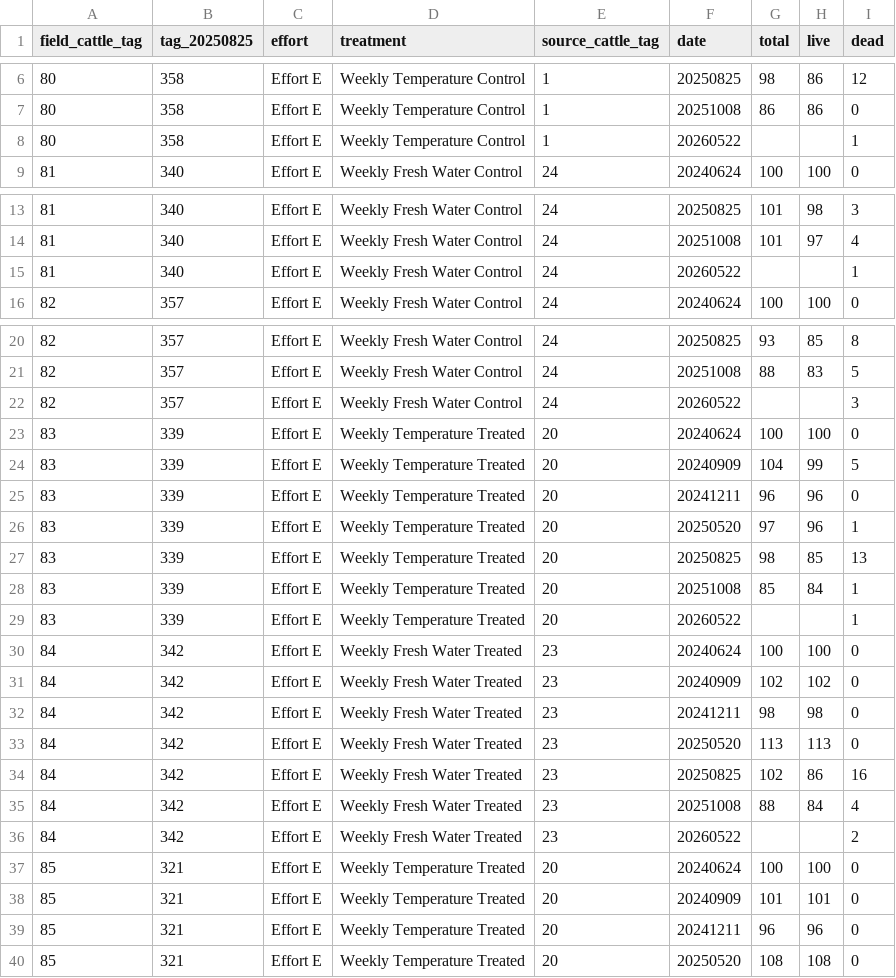
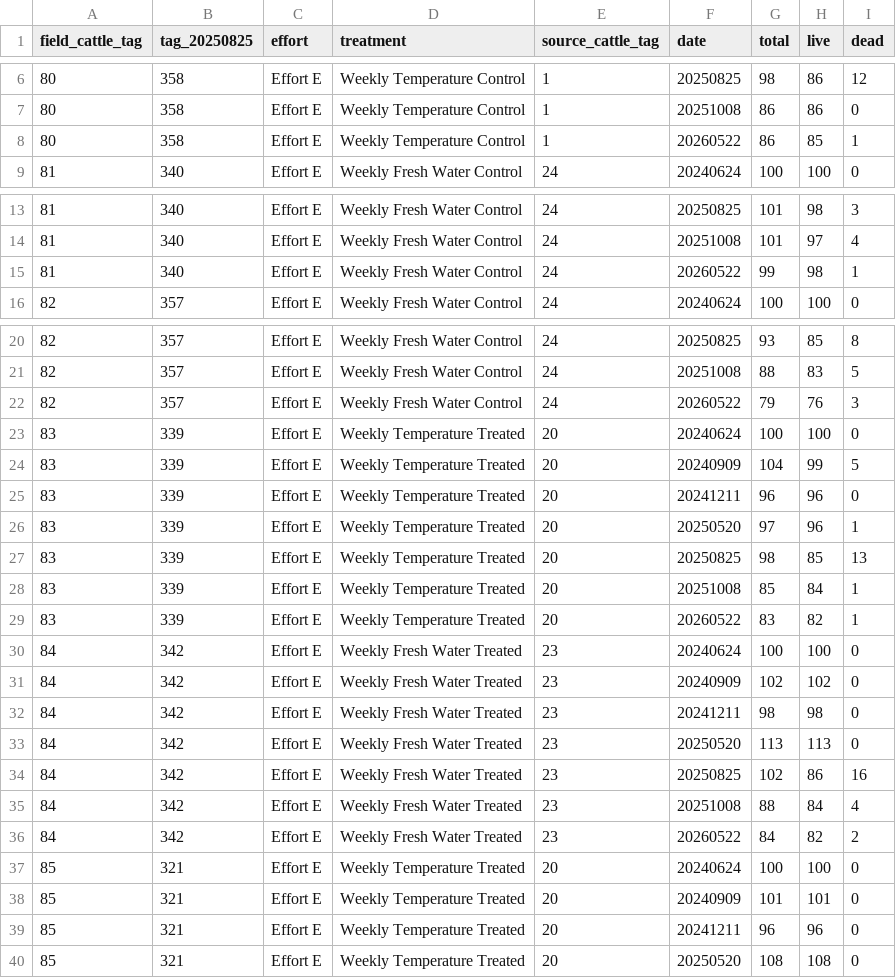
Before and after one commit to RobertsLab/project-gigas-conditioning, a CSV file: data/outplanting/GoosePoint/survival_GoosePoint.csv, drawn as a sheet; only a part is shown, gaps mark what is left out; the diff covers the shown part only.

Commit message:
updated growth data for Goose Point

```diff
--- a/data/outplanting/GoosePoint/survival_GoosePoint.csv
+++ b/data/outplanting/GoosePoint/survival_GoosePoint.csv
@@ -7,3 +7,3 @@ field_cattle_tag,tag_20250825,effort,treatment,source_cattle_tag,date,total,live
 80,358,Effort E,Weekly Temperature Control,1,20251008,86,86,0
-80,358,Effort E,Weekly Temperature Control,1,20260522,,,1
+80,358,Effort E,Weekly Temperature Control,1,20260522,86,85,1
 81,340,Effort E,Weekly Fresh Water Control,24,20240624,100,100,0
@@ -14,3 +14,3 @@ field_cattle_tag,tag_20250825,effort,treatment,source_cattle_tag,date,total,live
 81,340,Effort E,Weekly Fresh Water Control,24,20251008,101,97,4
-81,340,Effort E,Weekly Fresh Water Control,24,20260522,,,1
+81,340,Effort E,Weekly Fresh Water Control,24,20260522,99,98,1
 82,357,Effort E,Weekly Fresh Water Control,24,20240624,100,100,0
@@ -21,3 +21,3 @@ field_cattle_tag,tag_20250825,effort,treatment,source_cattle_tag,date,total,live
 82,357,Effort E,Weekly Fresh Water Control,24,20251008,88,83,5
-82,357,Effort E,Weekly Fresh Water Control,24,20260522,,,3
+82,357,Effort E,Weekly Fresh Water Control,24,20260522,79,76,3
 83,339,Effort E,Weekly Temperature Treated,20,20240624,100,100,0
@@ -28,3 +28,3 @@ field_cattle_tag,tag_20250825,effort,treatment,source_cattle_tag,date,total,live
 83,339,Effort E,Weekly Temperature Treated,20,20251008,85,84,1
-83,339,Effort E,Weekly Temperature Treated,20,20260522,,,1
+83,339,Effort E,Weekly Temperature Treated,20,20260522,83,82,1
 84,342,Effort E,Weekly Fresh Water Treated,23,20240624,100,100,0
@@ -35,3 +35,3 @@ field_cattle_tag,tag_20250825,effort,treatment,source_cattle_tag,date,total,live
 84,342,Effort E,Weekly Fresh Water Treated,23,20251008,88,84,4
-84,342,Effort E,Weekly Fresh Water Treated,23,20260522,,,2
+84,342,Effort E,Weekly Fresh Water Treated,23,20260522,84,82,2
 85,321,Effort E,Weekly Temperature Treated,20,20240624,100,100,0
```
Also changed, not shown: 18 edited cells elsewhere in this file, 5 other files.
